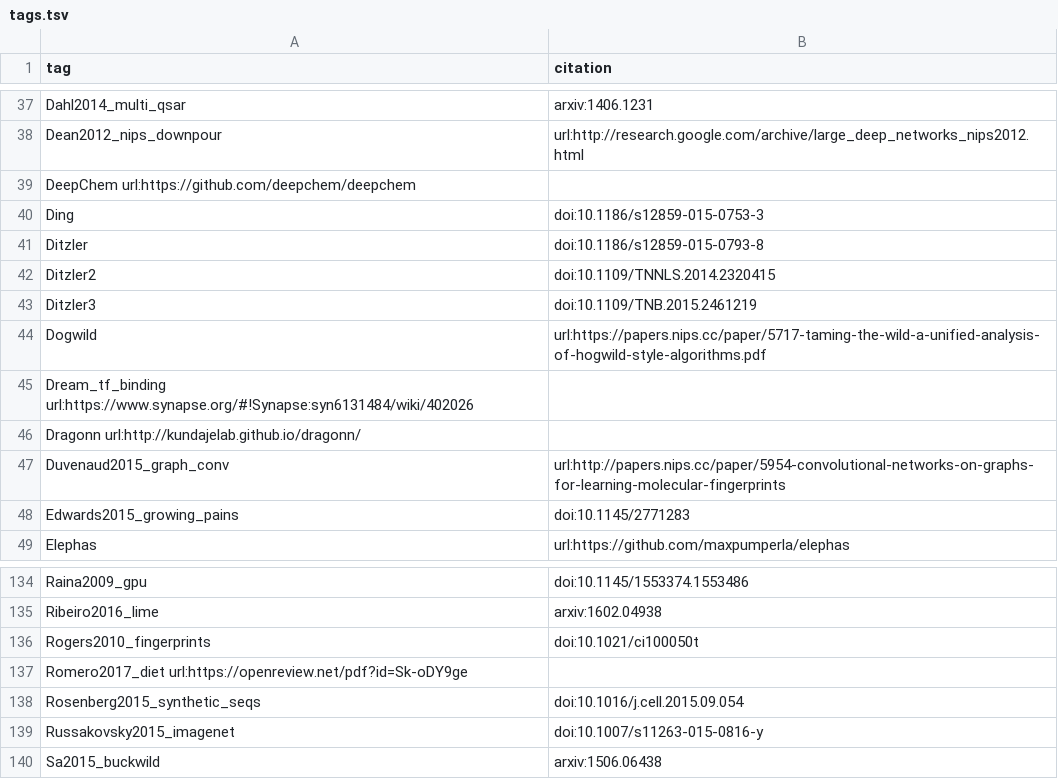
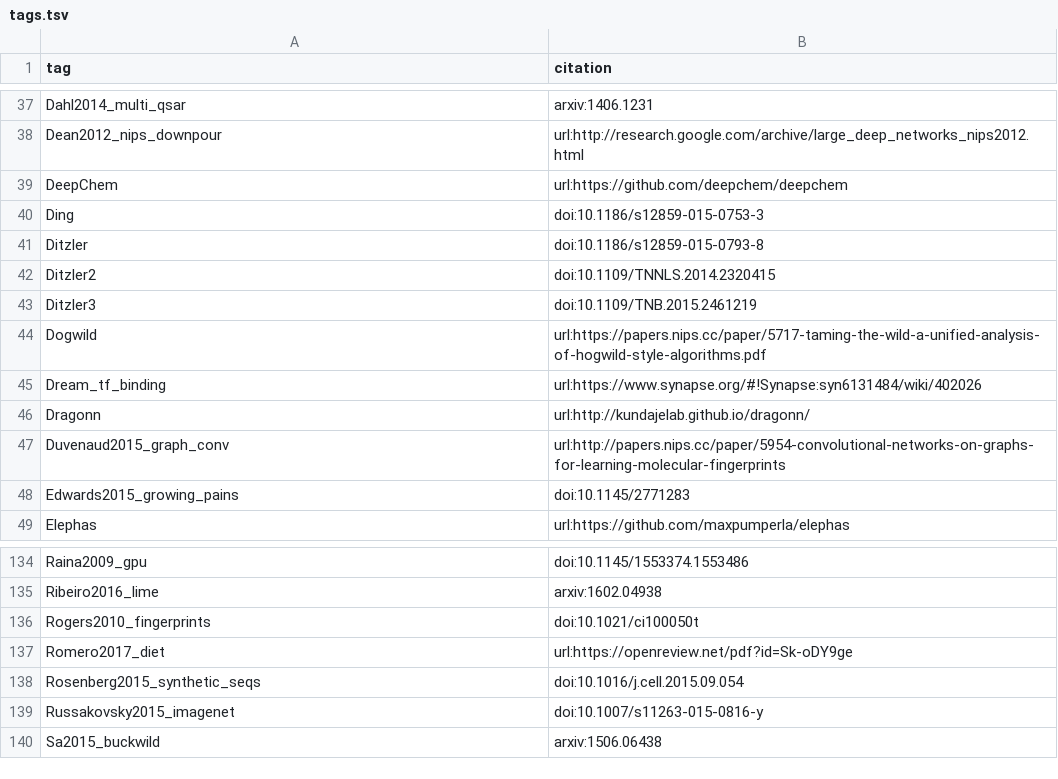
Before and after one commit to greenelab/deep-review, a TSV file: references/tags.tsv, drawn as a sheet; only a part is shown, gaps mark what is left out.

Commit message:
Fix URL tags and minor data splitting edit

```diff
--- a/references/tags.tsv
+++ b/references/tags.tsv
@@ -38,3 +38,3 @@ Dahl2014_multi_qsar	arxiv:1406.1231
 Dean2012_nips_downpour	url:http://research.google.com/archive/large_deep_networks_nips2012.html
-DeepChem  url:https://github.com/deepchem/deepchem
+DeepChem	url:https://github.com/deepchem/deepchem
 Ding	doi:10.1186/s12859-015-0753-3
@@ -44,4 +44,4 @@ Ditzler3	doi:10.1109/TNB.2015.2461219
 Dogwild	url:https://papers.nips.cc/paper/5717-taming-the-wild-a-unified-analysis-of-hogwild-style-algorithms.pdf
-Dream_tf_binding  url:https://www.synapse.org/#!Synapse:syn6131484/wiki/402026
-Dragonn url:http://kundajelab.github.io/dragonn/
+Dream_tf_binding	url:https://www.synapse.org/#!Synapse:syn6131484/wiki/402026
+Dragonn	url:http://kundajelab.github.io/dragonn/
 Duvenaud2015_graph_conv	url:http://papers.nips.cc/paper/5954-convolutional-networks-on-graphs-for-learning-molecular-fingerprints
@@ -136,3 +136,3 @@ Ribeiro2016_lime	arxiv:1602.04938
 Rogers2010_fingerprints	doi:10.1021/ci100050t
-Romero2017_diet url:https://openreview.net/pdf?id=Sk-oDY9ge
+Romero2017_diet	url:https://openreview.net/pdf?id=Sk-oDY9ge
 Rosenberg2015_synthetic_seqs	doi:10.1016/j.cell.2015.09.054
```
Also changed, not shown: 1 other file.
